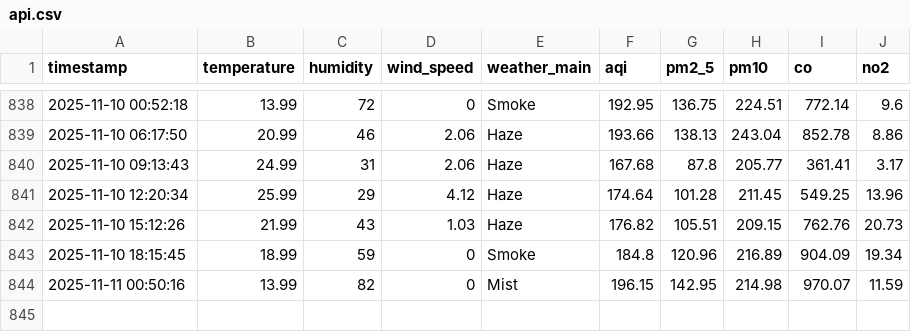
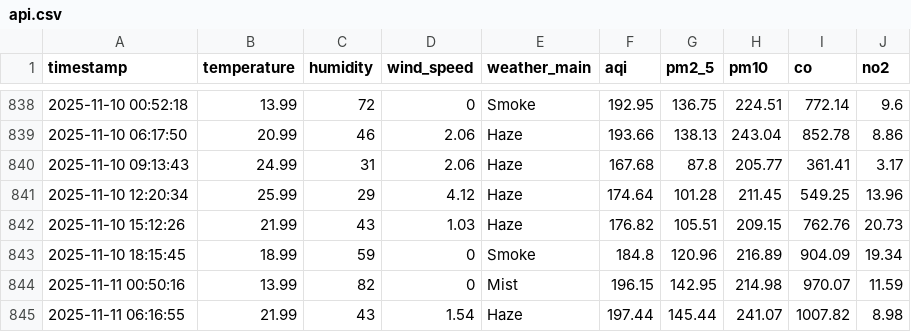
Before and after one commit to HibaAmin12/aqi-data-logger, a CSV file: api.csv, drawn as a sheet; only a part is shown, gaps mark what is left out; the diff names each change by its address in the sheet, - before the commit and + after, or states it on an @@ line.

```diff
--- a/api.csv
+++ b/api.csv
+row 845: 2025-11-11 06:16:55 | 21.99 | 43 | 1.54 | Haze | 197.44 | 145.44 | 241.07 | 1007.82 | 8.98
```
